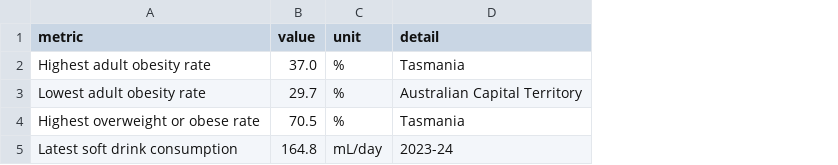
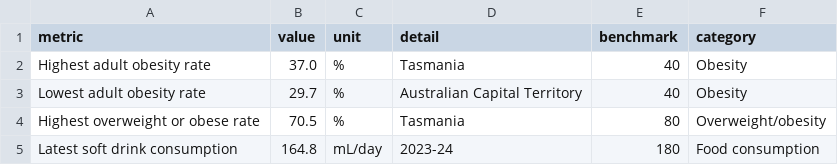
Before and after one commit to ShamzAbey/dv2-obesity-project, a CSV file: data/kpi_summary.csv, drawn as a sheet; the diff names each change by its address in the sheet, - before the commit and + after, or states it on an @@ line.

Commit message:
Improve KPI tiles with visible data values

```diff
--- a/data/kpi_summary.csv
+++ b/data/kpi_summary.csv
+column E (benchmark), rows 2-5: 40 | 40 | 80 | 180
+column F (category), rows 2-5: Obesity | Obesity | Overweight/obesity | Food consumption
```
Also changed, not shown: 4 other files.
